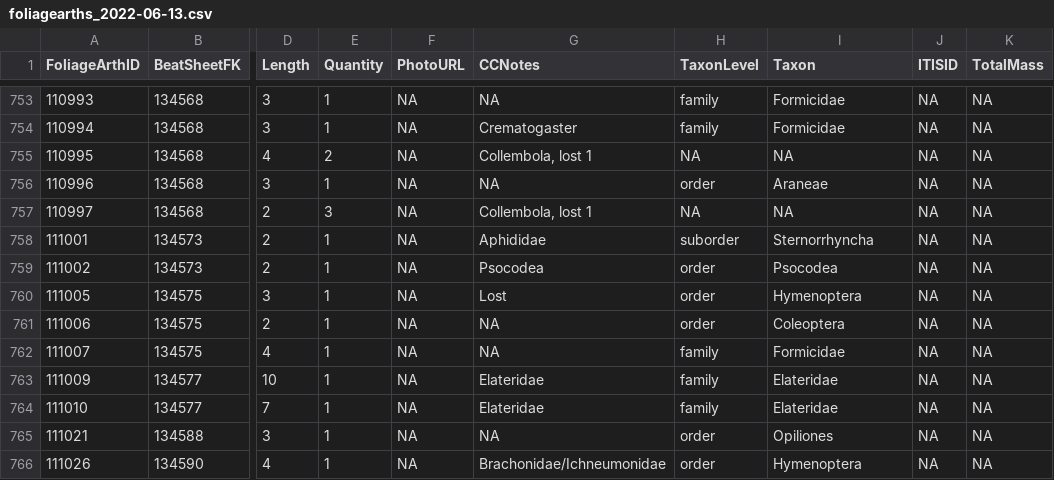
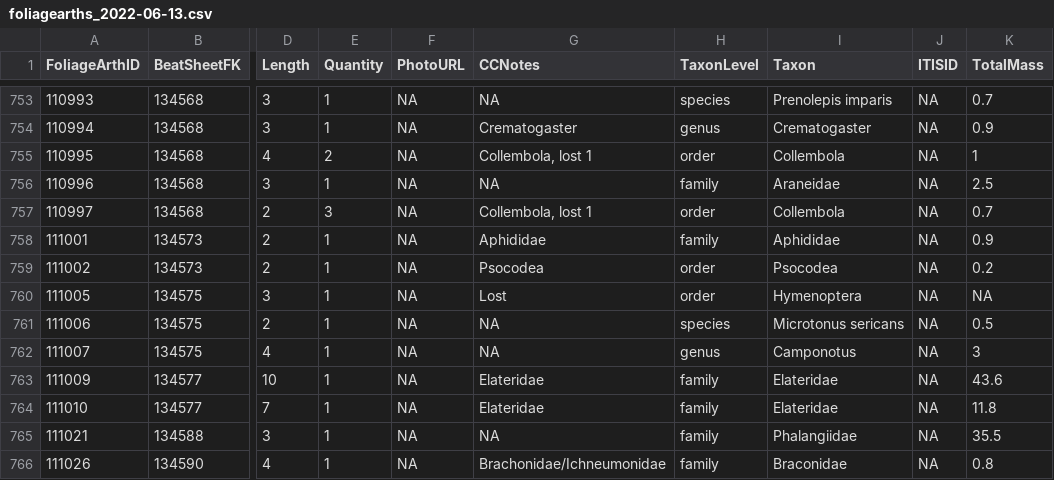
Before and after one commit to IREdwards27/arths-on-landscapes, a CSV file: data/foliagearths_2022-06-13.csv, drawn as a sheet; only a part is shown, gaps mark what is left out; the diff covers the shown part only; the diff names each change by its address in the sheet, - before the commit and + after, or states it on an @@ line.

```diff
--- a/data/foliagearths_2022-06-13.csv
+++ b/data/foliagearths_2022-06-13.csv
-H753 (TaxonLevel): family
+H753 (TaxonLevel): species
-I753 (Taxon): Formicidae
+I753 (Taxon): Prenolepis imparis
-K753 (TotalMass): NA
+K753 (TotalMass): 0.7
-H754 (TaxonLevel): family
+H754 (TaxonLevel): genus
-I754 (Taxon): Formicidae
+I754 (Taxon): Crematogaster
-K754 (TotalMass): NA
+K754 (TotalMass): 0.9
-H755 (TaxonLevel): NA
+H755 (TaxonLevel): order
-I755 (Taxon): NA
+I755 (Taxon): Collembola
-K755 (TotalMass): NA
+K755 (TotalMass): 1
-H756 (TaxonLevel): order
+H756 (TaxonLevel): family
-I756 (Taxon): Araneae
+I756 (Taxon): Araneidae
-K756 (TotalMass): NA
+K756 (TotalMass): 2.5
-H757 (TaxonLevel): NA
+H757 (TaxonLevel): order
-I757 (Taxon): NA
+I757 (Taxon): Collembola
-K757 (TotalMass): NA
+K757 (TotalMass): 0.7
-H758 (TaxonLevel): suborder
+H758 (TaxonLevel): family
-I758 (Taxon): Sternorrhyncha
+I758 (Taxon): Aphididae
-K758 (TotalMass): NA
+K758 (TotalMass): 0.9
-K759 (TotalMass): NA
+K759 (TotalMass): 0.2
-H761 (TaxonLevel): order
+H761 (TaxonLevel): species
-I761 (Taxon): Coleoptera
+I761 (Taxon): Microtonus sericans
-K761 (TotalMass): NA
+K761 (TotalMass): 0.5
-H762 (TaxonLevel): family
+H762 (TaxonLevel): genus
-I762 (Taxon): Formicidae
+I762 (Taxon): Camponotus
-K762 (TotalMass): NA
+K762 (TotalMass): 3
-K763 (TotalMass): NA
+K763 (TotalMass): 43.6
-K764 (TotalMass): NA
+K764 (TotalMass): 11.8
-H765:H766 (TaxonLevel): order
+H765:H766 (TaxonLevel): family
-I765 (Taxon): Opiliones
+I765 (Taxon): Phalangiidae
-K765 (TotalMass): NA
+K765 (TotalMass): 35.5
-I766 (Taxon): Hymenoptera
+I766 (Taxon): Braconidae
-K766 (TotalMass): NA
+K766 (TotalMass): 0.8
```
Also changed, not shown: 76 edited cells elsewhere in this file, data/beatsheets_2022-06-13.csv, 2 other files.
